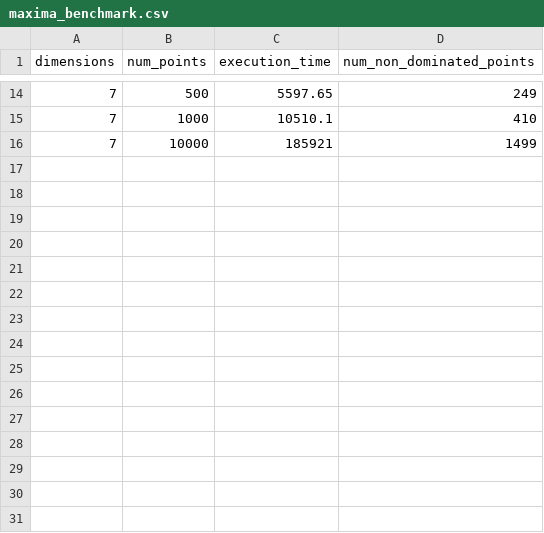
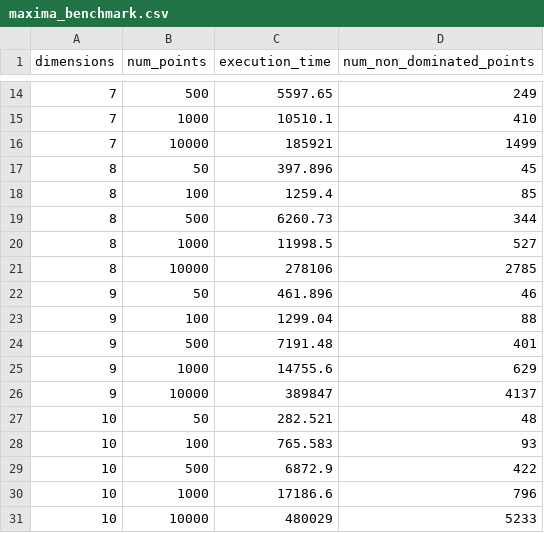
Before and after one commit to janaarundinesh/non-dominated-points, a CSV file: results/maxima_benchmark.csv, drawn as a sheet; only a part is shown, gaps mark what is left out; the diff names each change by its address in the sheet, - before the commit and + after, or states it on an @@ line.

```diff
--- a/results/maxima_benchmark.csv
+++ b/results/maxima_benchmark.csv
+row 17: 8 | 50 | 397.896 | 45
+row 18: 8 | 100 | 1259.4 | 85
+row 19: 8 | 500 | 6260.73 | 344
+row 20: 8 | 1000 | 11998.5 | 527
+row 21: 8 | 10000 | 278106 | 2785
+row 22: 9 | 50 | 461.896 | 46
+row 23: 9 | 100 | 1299.04 | 88
+row 24: 9 | 500 | 7191.48 | 401
+row 25: 9 | 1000 | 14755.6 | 629
+row 26: 9 | 10000 | 389847 | 4137
+row 27: 10 | 50 | 282.521 | 48
+row 28: 10 | 100 | 765.583 | 93
+row 29: 10 | 500 | 6872.9 | 422
+row 30: 10 | 1000 | 17186.6 | 796
+row 31: 10 | 10000 | 480029 | 5233
```
Also changed, not shown: results/brute_force_benchmark.csv, 3 other files.
